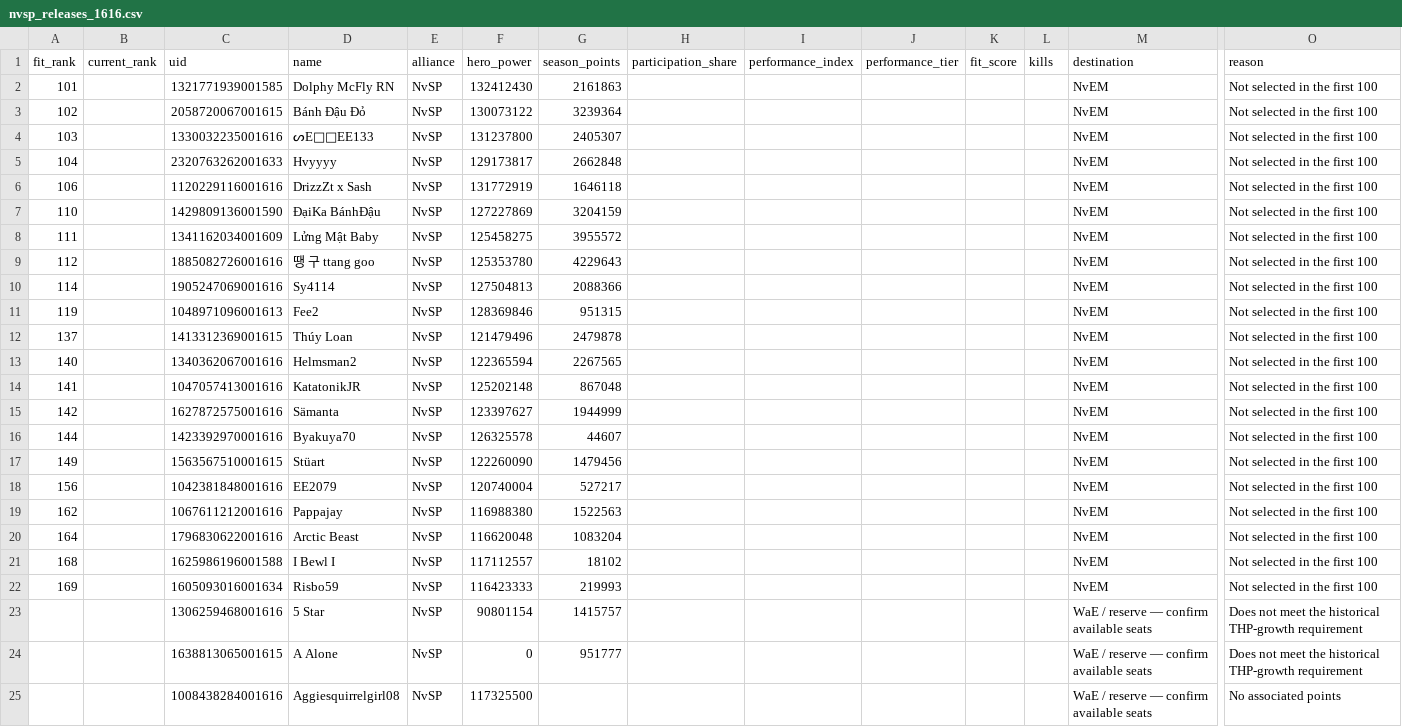
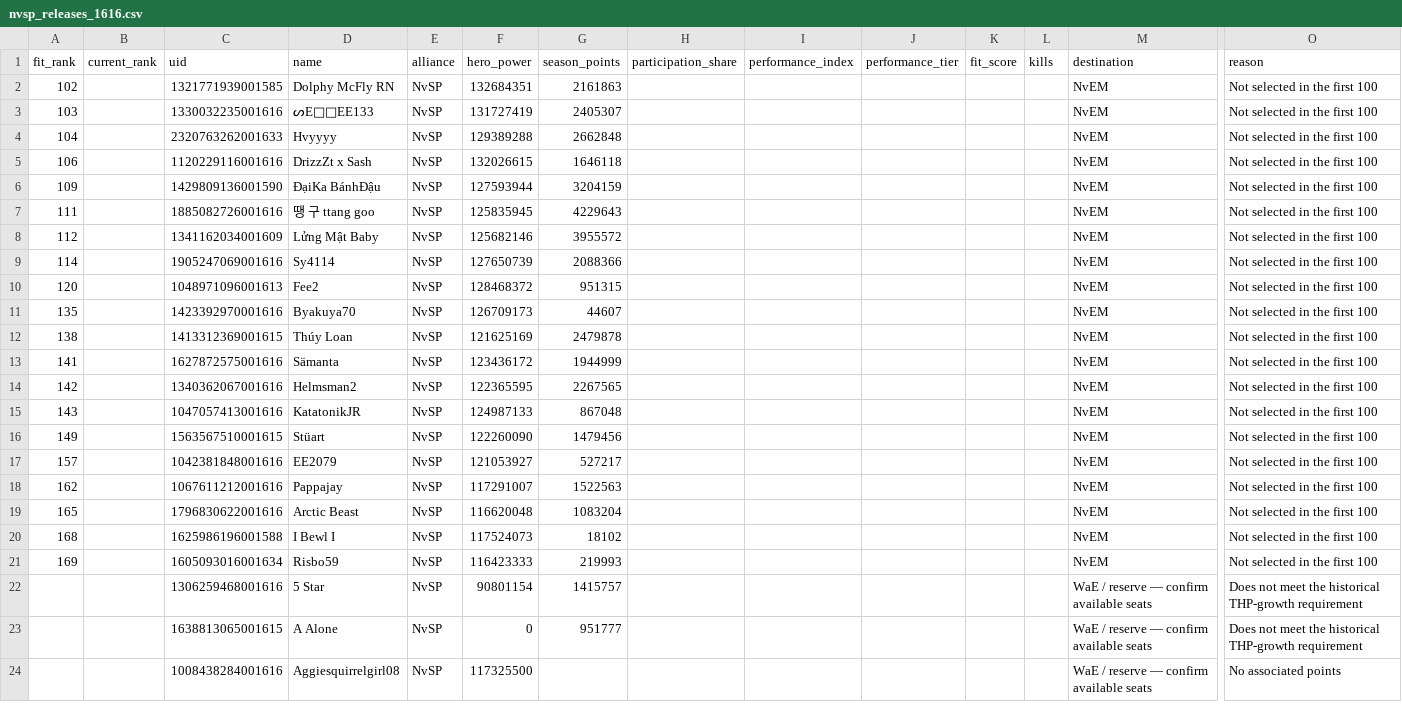
Before and after one commit to caiovlf/lw-warzone-intel, a CSV file: nvsp_releases_1616.csv, drawn as a sheet; only a part is shown, gaps mark what is left out; removed rows and columns are numbered as before the commit, all else as after; rows hold the shown columns only; the diff names each change by its address in the sheet, - before the commit and + after, or states it on an @@ line.

```diff
--- a/nvsp_releases_1616.csv
+++ b/nvsp_releases_1616.csv
-A2 (fit_rank): 101
+A2 (fit_rank): 102
-F2 (hero_power): 132412430
+F2 (hero_power): 132684351
-row 3: 102 |  | 2058720067001615 | Bánh Đậu Đỏ | NvSP | 130073122 | 3239364 |  |  |  |  |  | NvEM | Not selected in the first 100
-F3 (hero_power): 131237800
+F3 (hero_power): 131727419
-F4 (hero_power): 129173817
+F4 (hero_power): 129389288
-F5 (hero_power): 131772919
+F5 (hero_power): 132026615
-A6 (fit_rank): 110
+A6 (fit_rank): 109
-F6 (hero_power): 127227869
+F6 (hero_power): 127593944
-row 8: 111 |  | 1341162034001609 | Lửng Mật Baby | NvSP | 125458275 | 3955572 |  |  |  |  |  | NvEM | Not selected in the first 100
-A7 (fit_rank): 112
+A7 (fit_rank): 111
-F7 (hero_power): 125353780
+F7 (hero_power): 125835945
+row 8: 112 |  | 1341162034001609 | Lửng Mật Baby | NvSP | 125682146 | 3955572 |  |  |  |  |  | NvEM | Not selected in the first 100
-F9 (hero_power): 127504813
+F9 (hero_power): 127650739
-A10 (fit_rank): 119
+A10 (fit_rank): 120
-F10 (hero_power): 128369846
+F10 (hero_power): 128468372
+row 11: 135 |  | 1423392970001616 | Byakuya70 | NvSP | 126709173 | 44607 |  |  |  |  |  | NvEM | Not selected in the first 100
-A12 (fit_rank): 137
+A12 (fit_rank): 138
-F12 (hero_power): 121479496
+F12 (hero_power): 121625169
+row 13: 141 |  | 1627872575001616 | Sämanta | NvSP | 123436172 | 1944999 |  |  |  |  |  | NvEM | Not selected in the first 100
-A14 (fit_rank): 140
+A14 (fit_rank): 142
-F14 (hero_power): 122365594
+F14 (hero_power): 122365595
-A15 (fit_rank): 141
+A15 (fit_rank): 143
-F15 (hero_power): 125202148
+F15 (hero_power): 124987133
-row 15: 142 |  | 1627872575001616 | Sämanta | NvSP | 123397627 | 1944999 |  |  |  |  |  | NvEM | Not selected in the first 100
-row 16: 144 |  | 1423392970001616 | Byakuya70 | NvSP | 126325578 | 44607 |  |  |  |  |  | NvEM | Not selected in the first 100
-A17 (fit_rank): 156
+A17 (fit_rank): 157
-F17 (hero_power): 120740004
+F17 (hero_power): 121053927
-F18 (hero_power): 116988380
+F18 (hero_power): 117291007
-A19 (fit_rank): 164
+A19 (fit_rank): 165
-F20 (hero_power): 117112557
+F20 (hero_power): 117524073
```
Also changed, not shown: mega_alliance_top100_1616.csv, reallocation_moves_1616.csv, 9 other files.
